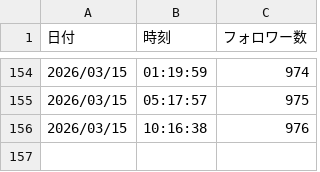
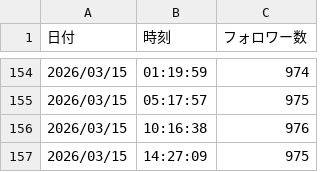
Before and after one commit to Goo-dev0505/note-stats-public, a CSV file: data/followers.csv, drawn as a sheet; only a part is shown, gaps mark what is left out.

```diff
--- a/data/followers.csv
+++ b/data/followers.csv
@@ -156 +156,2 @@
 2026/03/15,10:16:38,976
+2026/03/15,14:27:09,975
```
Also changed, not shown: data/article_quality.csv, data/asset_score_v1.csv, 7 other files.
